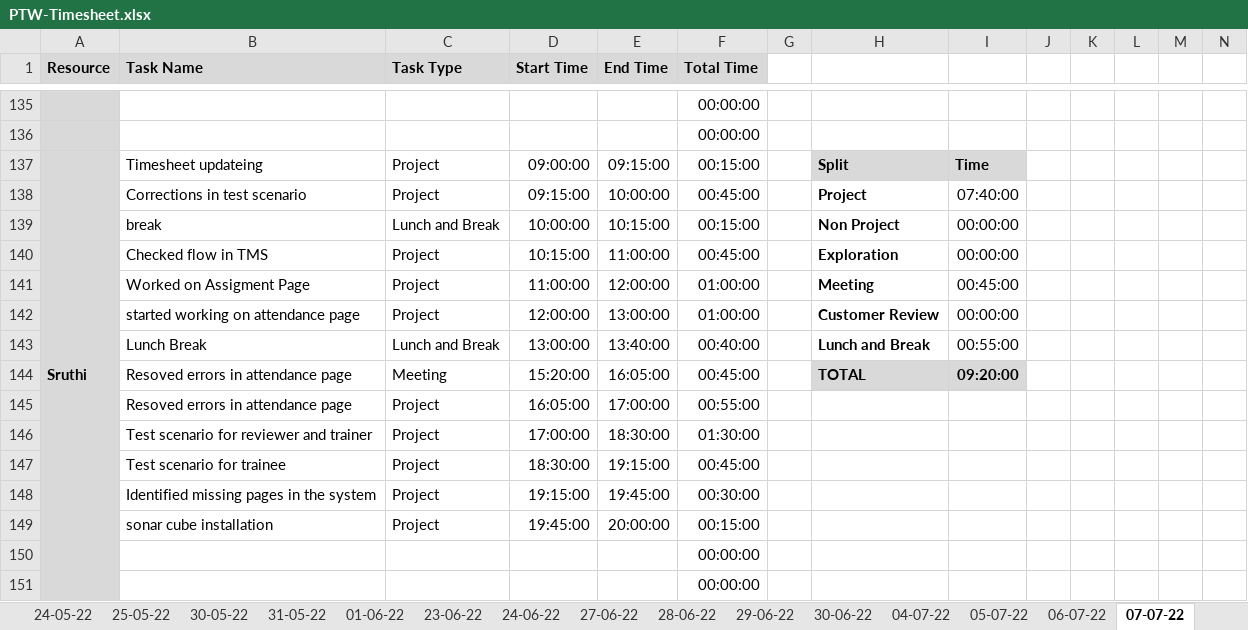
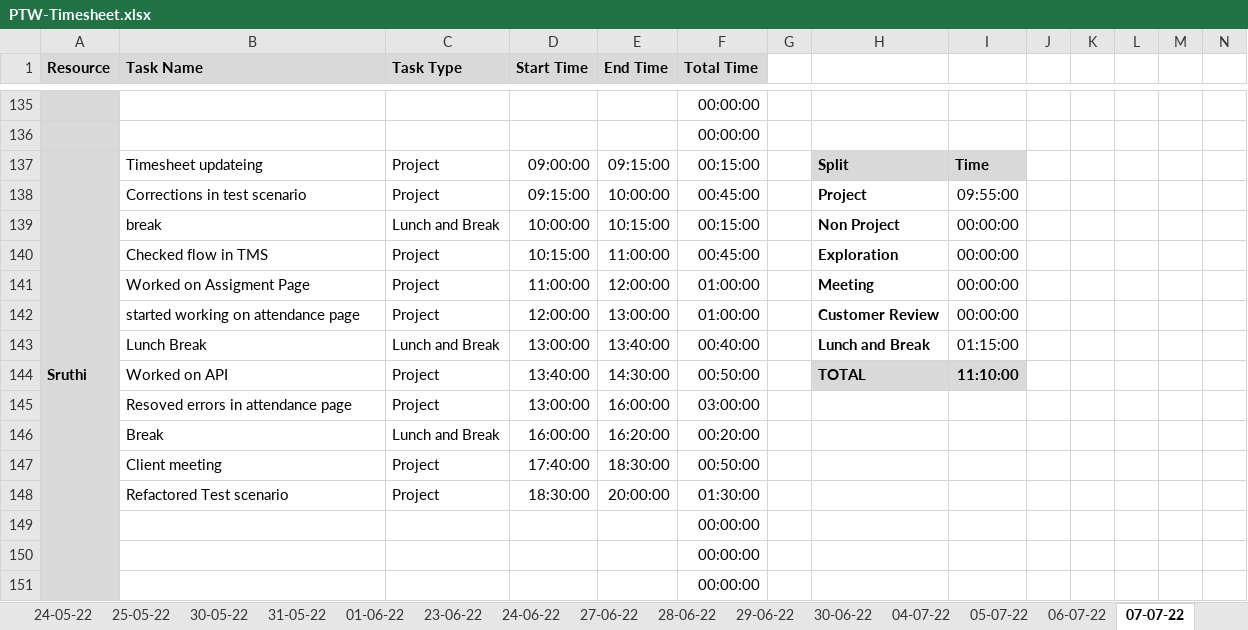
Before and after one commit to TEAM-EUPHORIA/TEAM-EUPHORIA-TMS, an Excel workbook: Process/Timesheet/PTW-Timesheet.xlsx, sheet 07-07-22, drawn as a sheet; only a part is shown, gaps mark what is left out; values as stored, in another font and other column widths than the file's, no borders; conditional formats not drawn; removed rows and columns are numbered as before the commit, all else as after; rows hold the shown columns only; the diff names each change by its address in the sheet, - before the commit and + after, or states it on an @@ line.

Commit message:
Timesheet updated by sruthi

```diff
--- a/Process/Timesheet/PTW-Timesheet.xlsx (sheet 07-07-22)
+++ b/Process/Timesheet/PTW-Timesheet.xlsx (sheet 07-07-22)
-I138: 07:40:00
+I138: 09:55:00
-I141: 00:45:00
+I141: 00:00:00
-I143: 00:55:00
+I143: 01:15:00
-row 144:  | Resoved errors in attendance page | Meeting | 15:20:00 | 16:05:00 | 00:45:00 |  | TOTAL | 09:20:00
+row 144:  | Worked on API | Project | 13:40:00 | 14:30:00 | 00:50:00 |  | TOTAL | 11:10:00
-D145 (Start Time): 16:05:00
+D145 (Start Time): 13:00:00
-E145 (End Time): 17:00:00
+E145 (End Time): 16:00:00
-F145 (Total Time): 00:55:00
+F145 (Total Time): 03:00:00
+row 146:  | Break | Lunch and Break | 16:00:00 | 16:20:00 | 00:20:00
-B147 (Task Name): Test scenario for reviewer and trainer
+B147 (Task Name): Client meeting
-D147 (Start Time): 17:00:00
+D147 (Start Time): 17:40:00
-F147 (Total Time): 01:30:00
+F147 (Total Time): 00:50:00
-row 147:  | Test scenario for trainee | Project | 18:30:00 | 19:15:00 | 00:45:00
-row 148:  | Identified missing pages in the system | Project | 19:15:00 | 19:45:00 | 00:30:00
-B148 (Task Name): sonar cube installation
+B148 (Task Name): Refactored Test scenario
-D148 (Start Time): 19:45:00
+D148 (Start Time): 18:30:00
-F148 (Total Time): 00:15:00
+F148 (Total Time): 01:30:00
+row 149:  |  |  |  |  | 00:00:00
```
